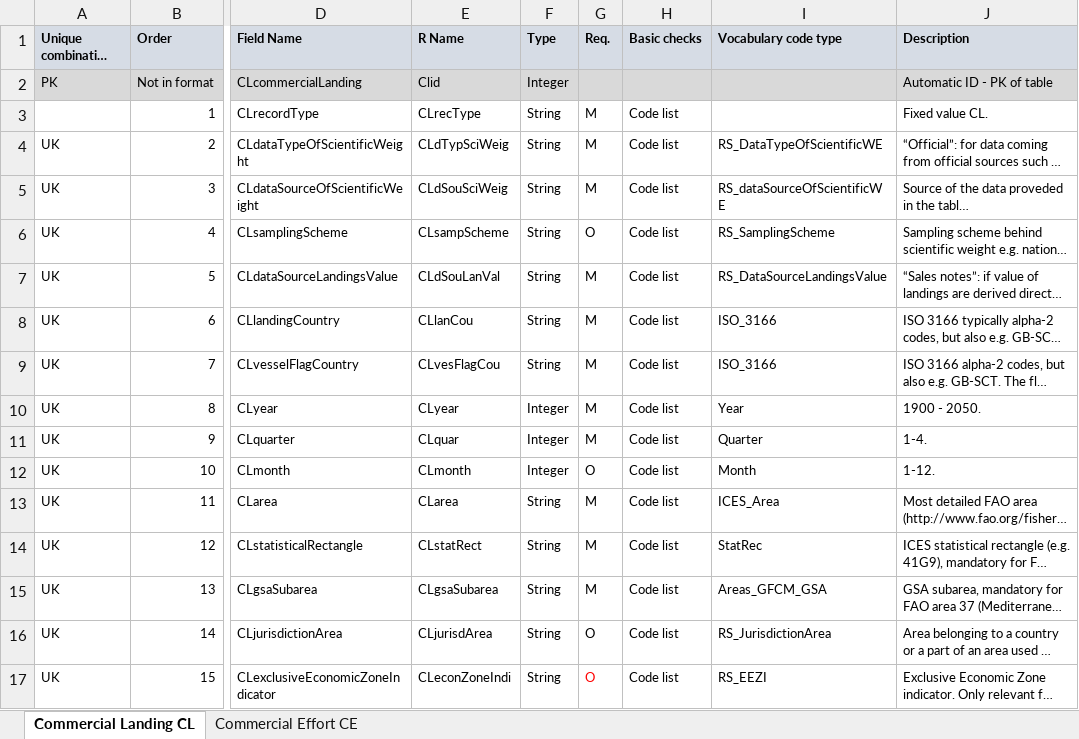
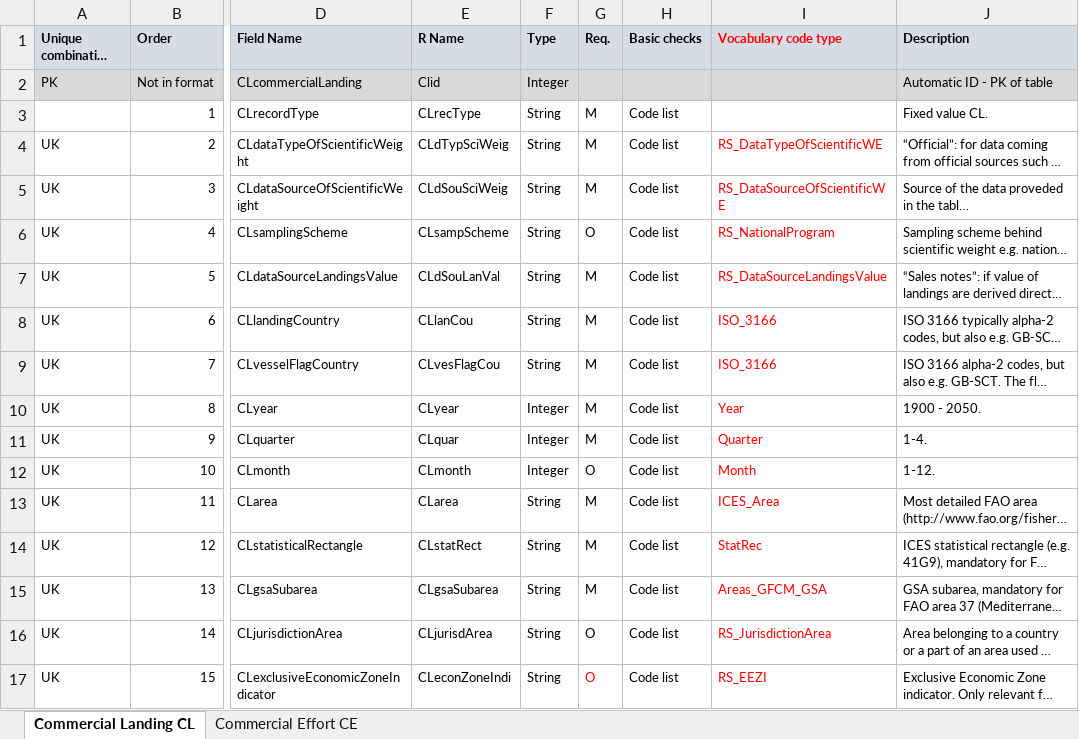
Before and after one commit to ices-tools-dev/RDBES, an Excel workbook: Documents/RDBES Data Model CL CE.xlsx, sheet Commercial Landing CL, drawn as a sheet; only a part is shown, gaps mark what is left out; long unchanged cells end in …; values as stored, in another font and other column widths than the file's, no borders; the diff covers the shown part only; the diff names each change by its address in the sheet, - before the commit and + after, or states it on an @@ line.

```diff
--- a/Documents/RDBES Data Model CL CE.xlsx (sheet Commercial Landing CL)
+++ b/Documents/RDBES Data Model CL CE.xlsx (sheet Commercial Landing CL)
-I1 text colour: black
+I1 text colour: #FF0000
-I4:I17 text colour: black
+I4:I17 text colour: #FF0000
-I5 (Vocabulary code type): RS_dataSourceOfScientificWE
+I5 (Vocabulary code type): RS_DataSourceOfScientificWE
-I6 (Vocabulary code type): RS_SamplingScheme
+I6 (Vocabulary code type): RS_NationalProgram
```
Also changed, not shown: 3 edited cells and cell formats elsewhere in this sheet, sheet Commercial Effort CE.
